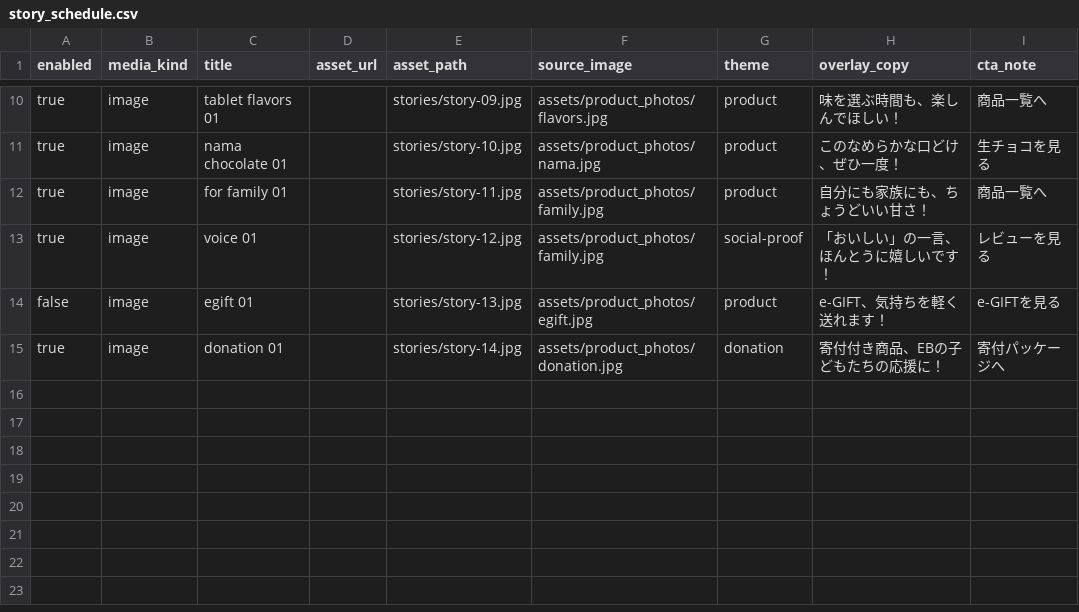
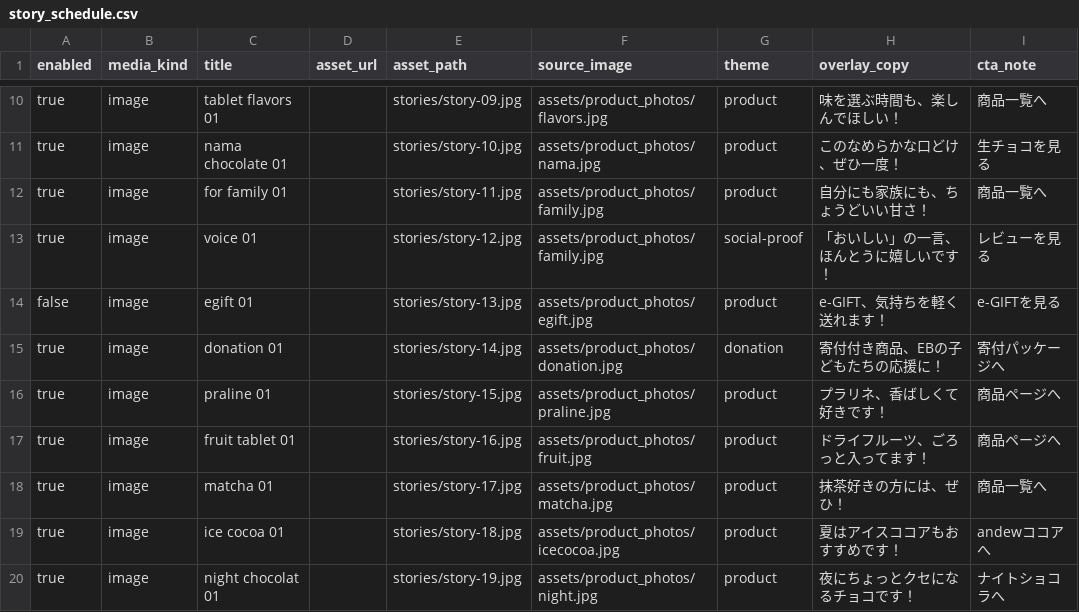
Before and after one commit to koseispinlife/andew-instagram-stories, a CSV file: content/story_schedule.csv, drawn as a sheet; only a part is shown, gaps mark what is left out.

Commit message:
Add 5 new photo slots to story rotation

```diff
--- a/content/story_schedule.csv
+++ b/content/story_schedule.csv
@@ -15 +15,6 @@ false,image,egift 01,,stories/story-13.jpg,assets/product_photos/egift.jpg,produ
 true,image,donation 01,,stories/story-14.jpg,assets/product_photos/donation.jpg,donation,寄付付き商品、EBの子どもたちの応援に！,寄付パッケージへ
+true,image,praline 01,,stories/story-15.jpg,assets/product_photos/praline.jpg,product,プラリネ、香ばしくて好きです！,商品ページへ
+true,image,fruit tablet 01,,stories/story-16.jpg,assets/product_photos/fruit.jpg,product,ドライフルーツ、ごろっと入ってます！,商品ページへ
+true,image,matcha 01,,stories/story-17.jpg,assets/product_photos/matcha.jpg,product,抹茶好きの方には、ぜひ！,商品一覧へ
+true,image,ice cocoa 01,,stories/story-18.jpg,assets/product_photos/icecocoa.jpg,product,夏はアイスココアもおすすめです！,andewココアへ
+true,image,night chocolat 01,,stories/story-19.jpg,assets/product_photos/night.jpg,product,夜にちょっとクセになるチョコです！,ナイトショコラへ
```
